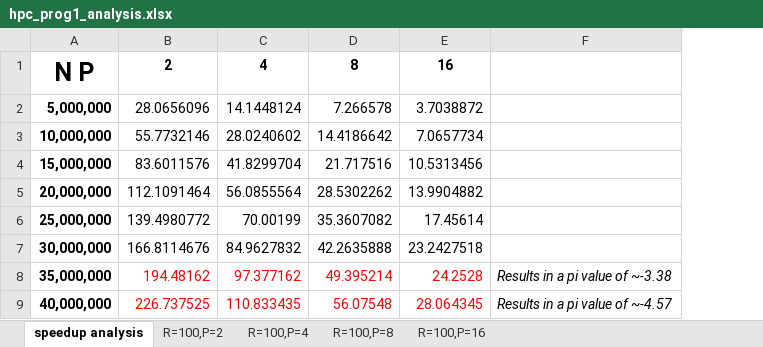
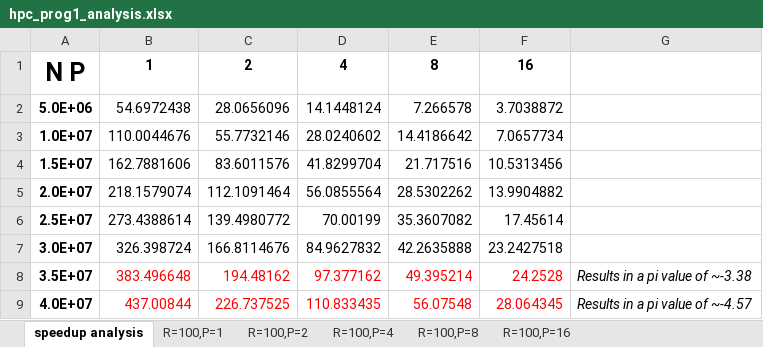
Before and after one commit to HsiehYuho/HPC_PI_Approx, an Excel workbook: hpc_prog1_analysis.xlsx, sheet speedup analysis, drawn as a sheet; values as stored, in another font and other column widths than the file's, no borders; charts and pictures not drawn; removed rows and columns are numbered as before the commit, all else as after; the diff names each change by its address in the sheet, - before the commit and + after, or states it on an @@ line.

Commit message:
Update graphs, prog1, add team.txt
Final version of analysis/graphs
Moved timer to after Bcast
Added team.txt file

```diff
--- a/hpc_prog1_analysis.xlsx (sheet speedup analysis)
+++ b/hpc_prog1_analysis.xlsx (sheet speedup analysis)
+sheet tab: R=100,P=1
-column A, rows 1-9: N P | 5,000,000 | 10,000,000 | 15,000,000 | 20,000,000 | 25,000,000 | 30,000,000 | 35,000,000 | 40,000,000
+column A, rows 1-9: N P | 5.0E+06 | 1.0E+07 | 1.5E+07 | 2.0E+07 | 2.5E+07 | 3.0E+07 | 3.5E+07 | 4.0E+07
+column B, rows 1-9: 1 | 54.6972438 | 110.0044676 | 162.7881606 | 218.1579074 | 273.4388614 | 326.398724 | 383.496648 | 437.00844
```
Also changed, not shown: charts or pictures, 8 other files.
